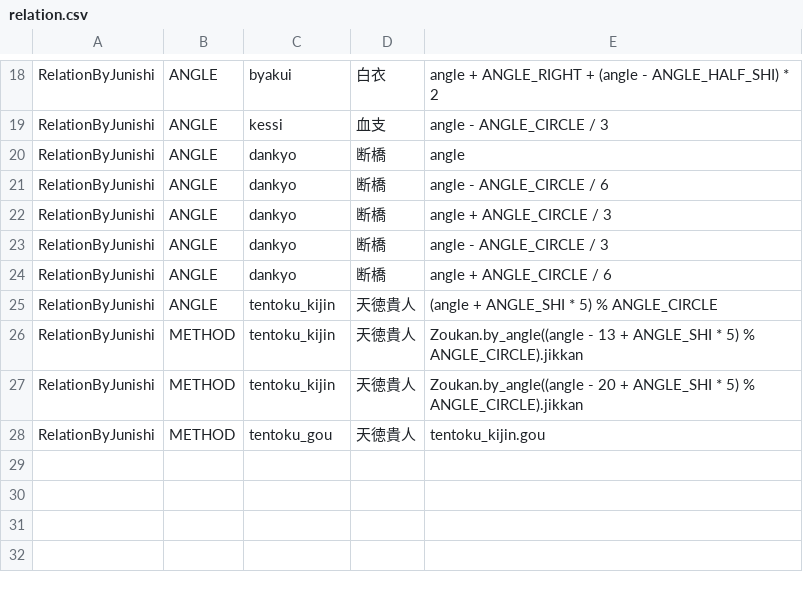
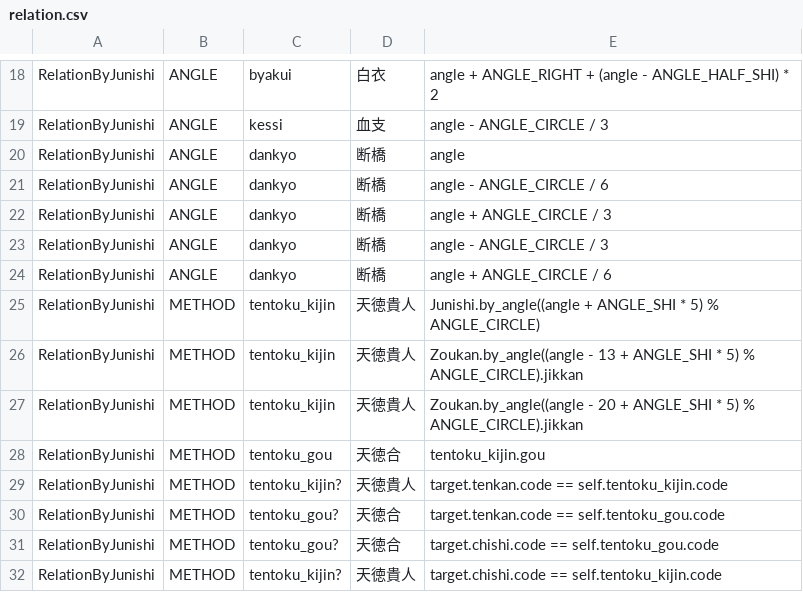
Before and after one commit to MnrUchida/sichusuimei, a CSV file: db/seeds/relation.csv, drawn as a sheet; only a part is shown, gaps mark what is left out.

```diff
--- a/db/seeds/relation.csv
+++ b/db/seeds/relation.csv
@@ -24,5 +24,9 @@ RelationByJunishi,ANGLE,dankyo,"断橋",angle - ANGLE_CIRCLE / 3
 RelationByJunishi,ANGLE,dankyo,"断橋",angle + ANGLE_CIRCLE / 6
-RelationByJunishi,ANGLE,tentoku_kijin,"天徳貴人",(angle + ANGLE_SHI * 5) % ANGLE_CIRCLE
+RelationByJunishi,METHOD,tentoku_kijin,"天徳貴人",Junishi.by_angle((angle + ANGLE_SHI * 5) % ANGLE_CIRCLE)
 RelationByJunishi,METHOD,tentoku_kijin,"天徳貴人",Zoukan.by_angle((angle - 13 + ANGLE_SHI * 5) % ANGLE_CIRCLE).jikkan
 RelationByJunishi,METHOD,tentoku_kijin,"天徳貴人",Zoukan.by_angle((angle - 20 + ANGLE_SHI * 5) % ANGLE_CIRCLE).jikkan
-RelationByJunishi,METHOD,tentoku_gou,"天徳貴人",tentoku_kijin.gou
+RelationByJunishi,METHOD,tentoku_gou,"天徳合",tentoku_kijin.gou
+RelationByJunishi,METHOD,tentoku_kijin?,"天徳貴人","target.tenkan.code == self.tentoku_kijin.code"
+RelationByJunishi,METHOD,tentoku_gou?,"天徳合","target.tenkan.code == self.tentoku_gou.code"
+RelationByJunishi,METHOD,tentoku_gou?,"天徳合","target.chishi.code == self.tentoku_gou.code"
+RelationByJunishi,METHOD,tentoku_kijin?,"天徳貴人","target.chishi.code == self.tentoku_kijin.code"
```
Also changed, not shown: db/seeds/junishi_relation.csv, 2 other files.
